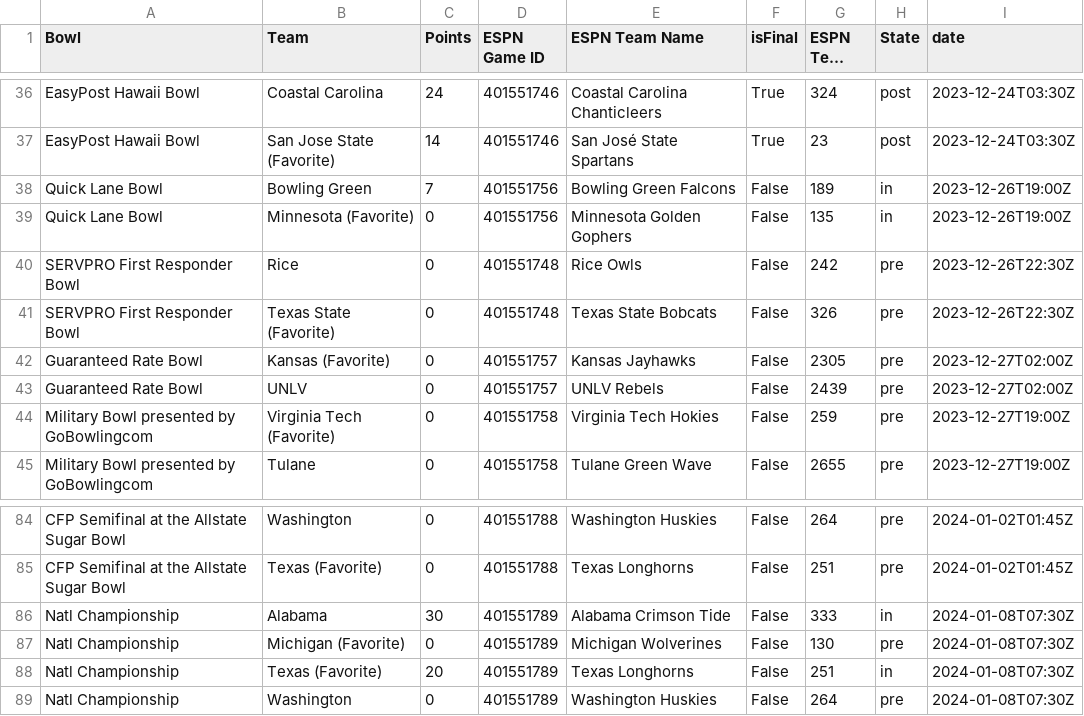
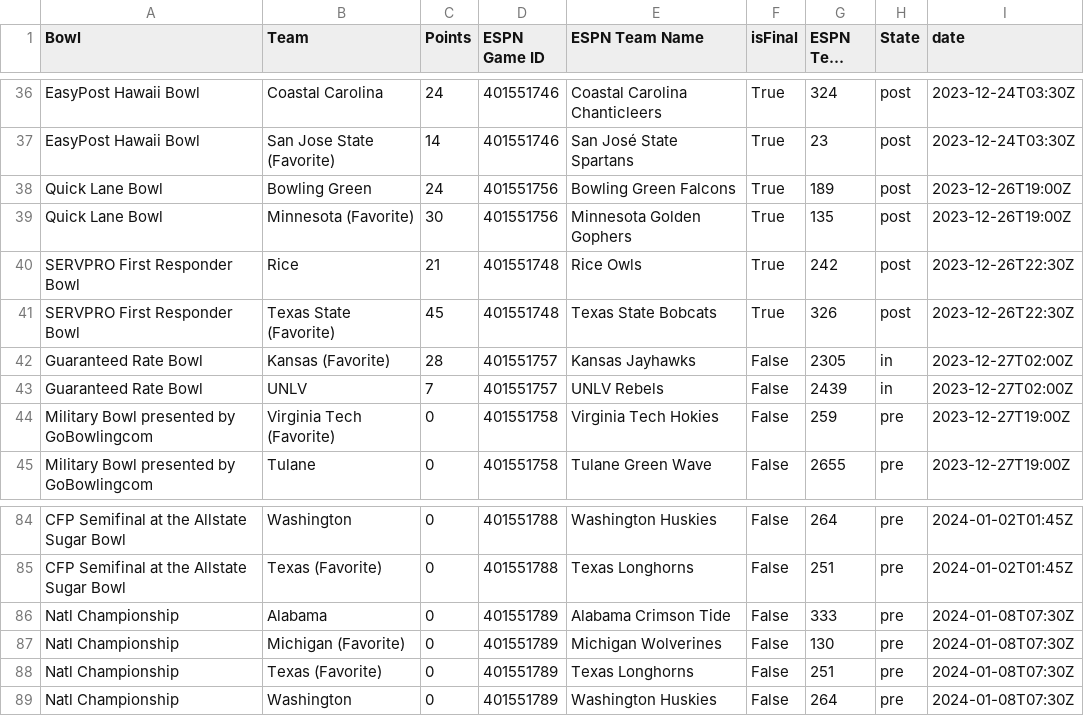
Before and after one commit to FineNine/kbp-livescores, a CSV file: kbp/data/scores_cache.csv, drawn as a sheet; only a part is shown, gaps mark what is left out; long unchanged cells end in ….

```diff
--- a/kbp/data/scores_cache.csv
+++ b/kbp/data/scores_cache.csv
@@ -37,8 +37,8 @@ EasyPost Hawaii Bowl,Coastal Carolina,24,401551746,Coastal Carolina Chanticleers
 EasyPost Hawaii Bowl,San Jose State (Favorite),14,401551746,San José State Spartans,True,23,post,2023-12-24T03:30Z
-Quick Lane Bowl,Bowling Green,7,401551756,Bowling Green Falcons,False,189,in,2023-12-26T19:00Z
-Quick Lane Bowl,Minnesota (Favorite),0,401551756,Minnesota Golden Gophers,False,135,in,2023-12-26T19:00Z
-SERVPRO First Responder Bowl,Rice,0,401551748,Rice Owls,False,242,pre,2023-12-26T22:30Z
-SERVPRO First Responder Bowl,Texas State (Favorite),0,401551748,Texas State Bobcats,False,326,pre,2023-12-26T22:30Z
-Guaranteed Rate Bowl,Kansas (Favorite),0,401551757,Kansas Jayhawks,False,2305,pre,2023-12-27T02:00Z
-Guaranteed Rate Bowl,UNLV,0,401551757,UNLV Rebels,False,2439,pre,2023-12-27T02:00Z
+Quick Lane Bowl,Bowling Green,24,401551756,Bowling Green Falcons,True,189,post,2023-12-26T19:00Z
+Quick Lane Bowl,Minnesota (Favorite),30,401551756,Minnesota Golden Gophers,True,135,post,2023-12-26T19:00Z
+SERVPRO First Responder Bowl,Rice,21,401551748,Rice Owls,True,242,post,2023-12-26T22:30Z
+SERVPRO First Responder Bowl,Texas State (Favorite),45,401551748,Texas State Bobcats,True,326,post,2023-12-26T22:30Z
+Guaranteed Rate Bowl,Kansas (Favorite),28,401551757,Kansas Jayhawks,False,2305,in,2023-12-27T02:00Z
+Guaranteed Rate Bowl,UNLV,7,401551757,UNLV Rebels,False,2439,in,2023-12-27T02:00Z
 Military Bowl presented by GoBowlingcom,Virginia Tech (Favorite),0,401551758,Virginia Tech Hokies,False,259,pre,2023-12-27T19:00Z
@@ -85,5 +85,5 @@ CFP Semifinal at the Allstate Sugar Bowl,Washington,0,401551788,Washington Huski
 CFP Semifinal at the Allstate Sugar Bowl,Texas (Favorite),0,401551788,Texas Longhorns,False,251,pre,2024-01-02T01:45Z
-Natl Championship,Alabama,30,401551789,Alabama Crimson Tide,False,333,in,2024-01-08T07:30Z
+Natl Championship,Alabama,0,401551789,Alabama Crimson Tide,False,333,pre,2024-01-08T07:30Z
 Natl Championship,Michigan (Favorite),0,401551789,Michigan Wolverines,False,130,pre,2024-01-08T07:30Z
-Natl Championship,Texas (Favorite),20,401551789,Texas Longhorns,False,251,in,2024-01-08T07:30Z
+Natl Championship,Texas (Favorite),0,401551789,Texas Longhorns,False,251,pre,2024-01-08T07:30Z
 Natl Championship,Washington,0,401551789,Washington Huskies,False,264,pre,2024-01-08T07:30Z
```
Also changed, not shown: kbp/data/kbp.csv, kbp/data/margins_cache.csv, 4 other files.
